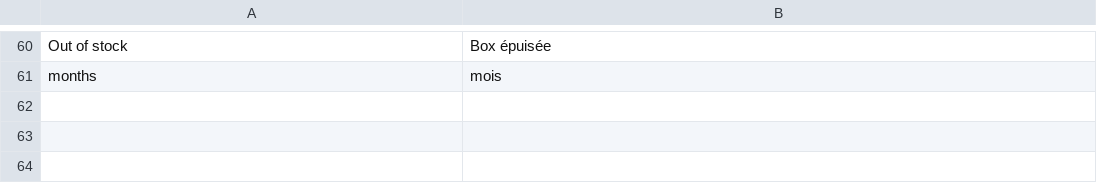
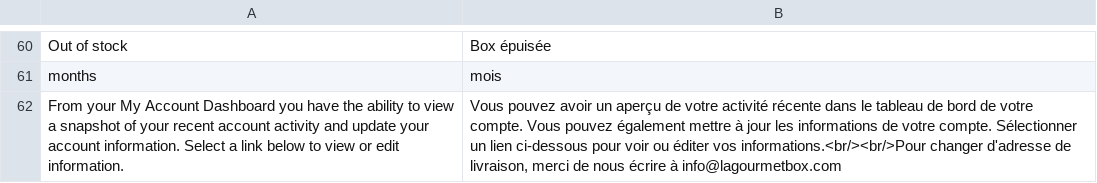
Before and after one commit to Roganoken/lagourmetbox, a CSV file: app/design/frontend/smartwave/legenda/locale/fr_FR/translate.csv, drawn as a sheet; only a part is shown, gaps mark what is left out; the diff names each change by its address in the sheet, - before the commit and + after, or states it on an @@ line.

Commit message:
add translation

```diff
--- a/app/design/frontend/smartwave/legenda/locale/fr_FR/translate.csv
+++ b/app/design/frontend/smartwave/legenda/locale/fr_FR/translate.csv
+row 62: From your My Account Dashboard you have the ability to view a snapshot of your recent account activity and update your account information. Select a link below to view or edit information. | Vous pouvez avoir un aperçu de votre activité récente dans le tableau de bord de votre compte. Vous pouvez également mettre à jour les informations de votre compte. Sélectionner un lien ci-dessous pour voir ou éditer vos informations.<br/><br/>Pour changer d'adresse de livraison, merci de nous écrire à info@lagourmetbox.com
```
Also changed, not shown: app/design/frontend/smartwave/legenda/locale/en_GB/translate.csv, app/design/frontend/smartwave/legenda/locale/es_ES/translate.csv.
